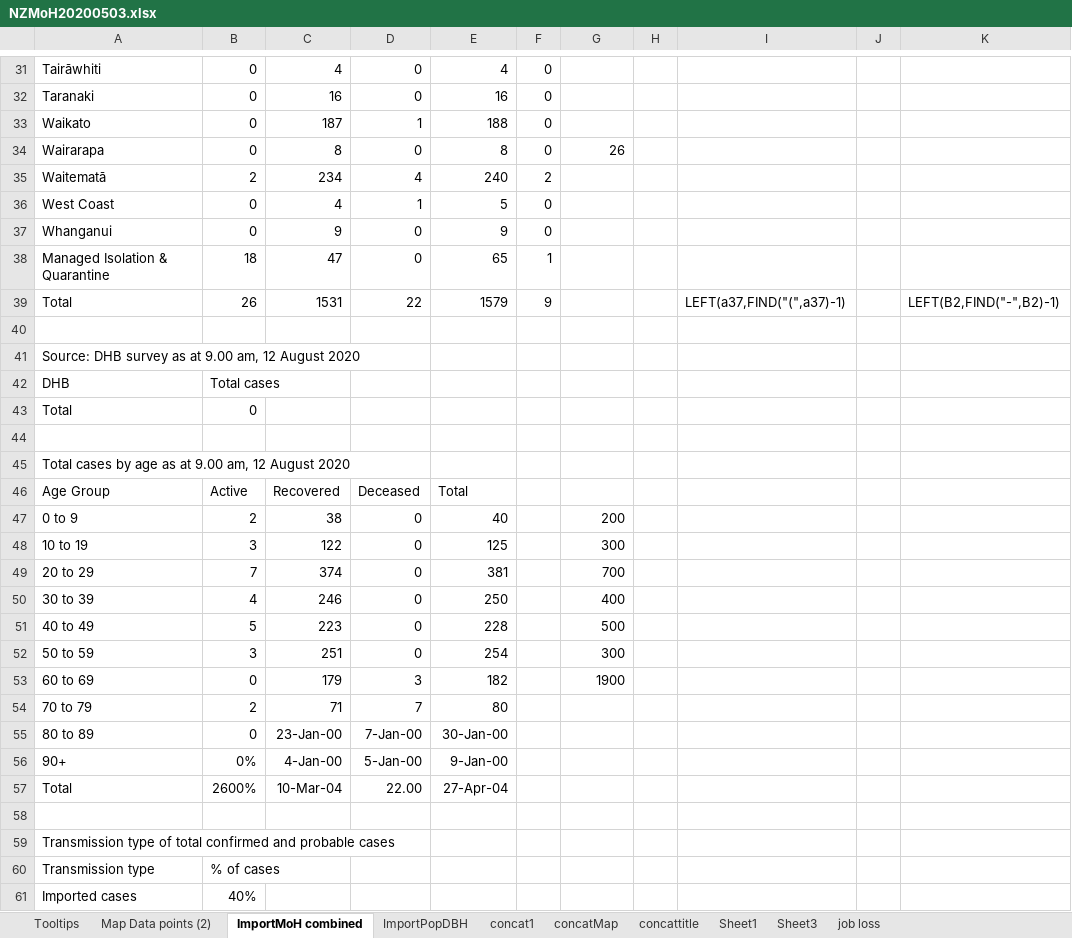
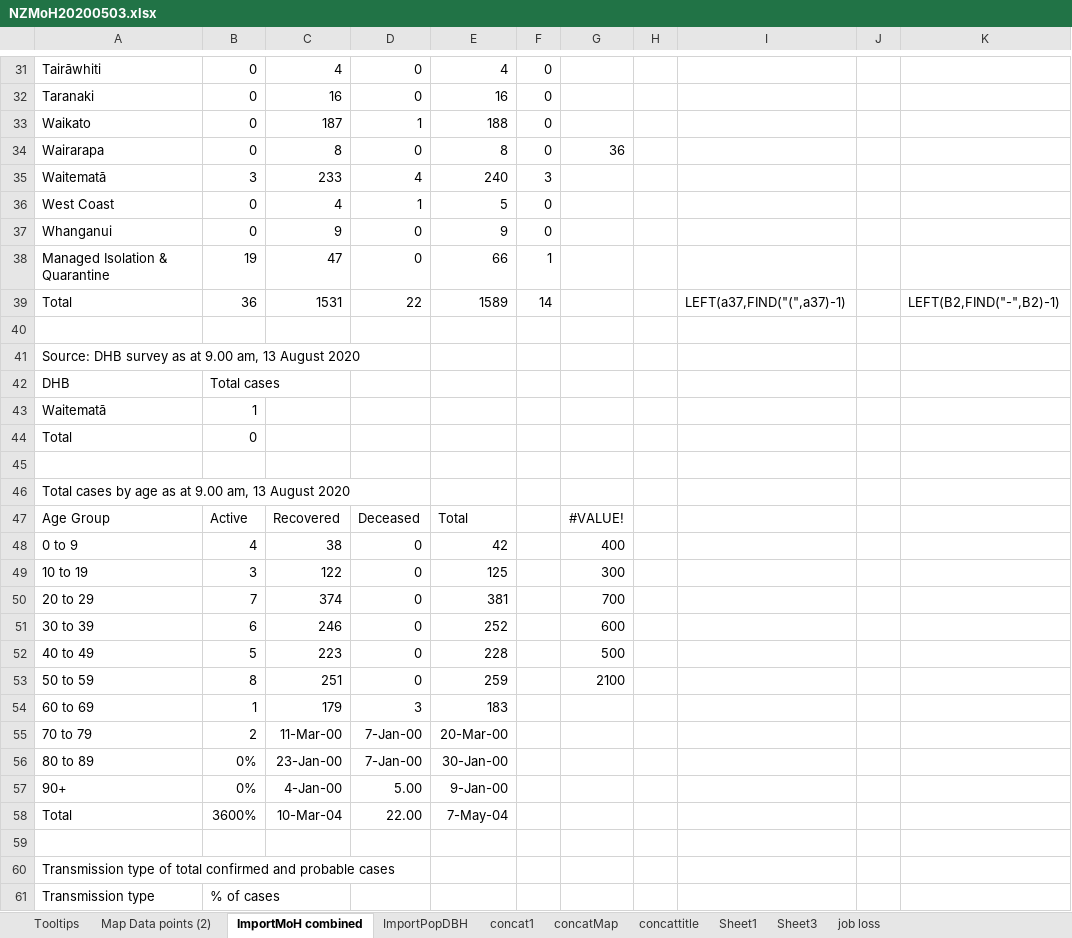
Before and after one commit to drakemax/TestGraphPage, an Excel workbook: NZMoH20200503.xlsx, sheet ImportMoH combined, drawn as a sheet; only a part is shown, gaps mark what is left out; the shorter side is filled out with more unchanged rows; values as stored, in another font and other column widths than the file's, no borders; addresses are those after the commit; the diff covers the shown part only; the diff names each change by its address in the sheet, - before the commit and + after, or states it on an @@ line.

```diff
--- a/NZMoH20200503.xlsx (sheet ImportMoH combined)
+++ b/NZMoH20200503.xlsx (sheet ImportMoH combined)
-G34: 26
+G34: 36
-B35: 2
+B35: 3
-C35: 234
+C35: 233
-F35: 2
+F35: 3
-B38: 18
+B38: 19
-E38: 65
+E38: 66
-B39: 26
+B39: 36
-E39: 1579
+E39: 1589
-F39: 9
+F39: 14
-A41: …9.00 am, 12 August 2020
+A41: …9.00 am, 13 August 2020
+row 43: Waitematā | 1
-A46: …9.00 am, 12 August 2020
+A46: …9.00 am, 13 August 2020
-G47: (empty)
+G47: #VALUE!
-B48: 2
+B48: 4
-E48: 40
+E48: 42
-G48: 200
+G48: 400
-B51: 4
+B51: 6
-E51: 250
+E51: 252
-G51: 400
+G51: 600
-B53: 3
+B53: 8
-E53: 254
+E53: 259
-G53: 300
+G53: 2100
-B54: 0
+B54: 1
-E54: 182
+E54: 183
-G54: 1900
+G54: (empty)
-C55: 71
+C55: 11-Mar-00
-D55: 7
+D55: 7-Jan-00
-E55: 80
+E55: 20-Mar-00
-B56: 0
+B56: 0%
-D57: 5-Jan-00
+D57: 5.00
-B58: 2600%
+B58: 3600%
-E58: 27-Apr-04
+E58: 7-May-04
```
Also changed, not shown: 2 added rows, 1 removed row and 54 edited cells elsewhere in this sheet, sheet Map Data points (2), sheet Tooltips, sheet ImportPopDBH, formulas that keep their value, 1 other file.
